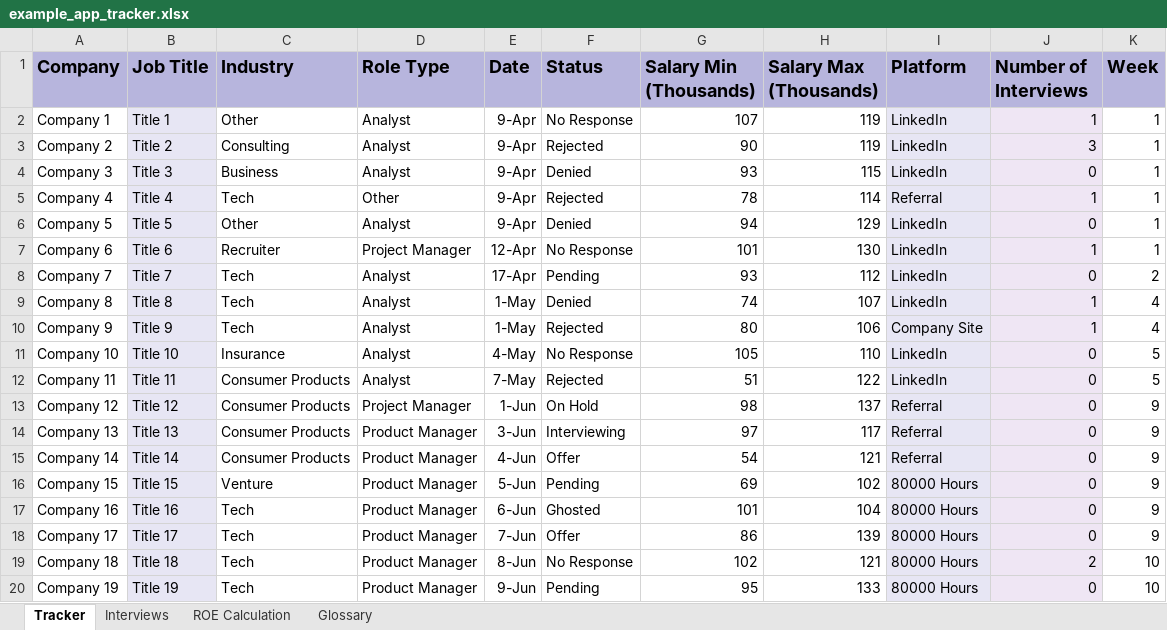
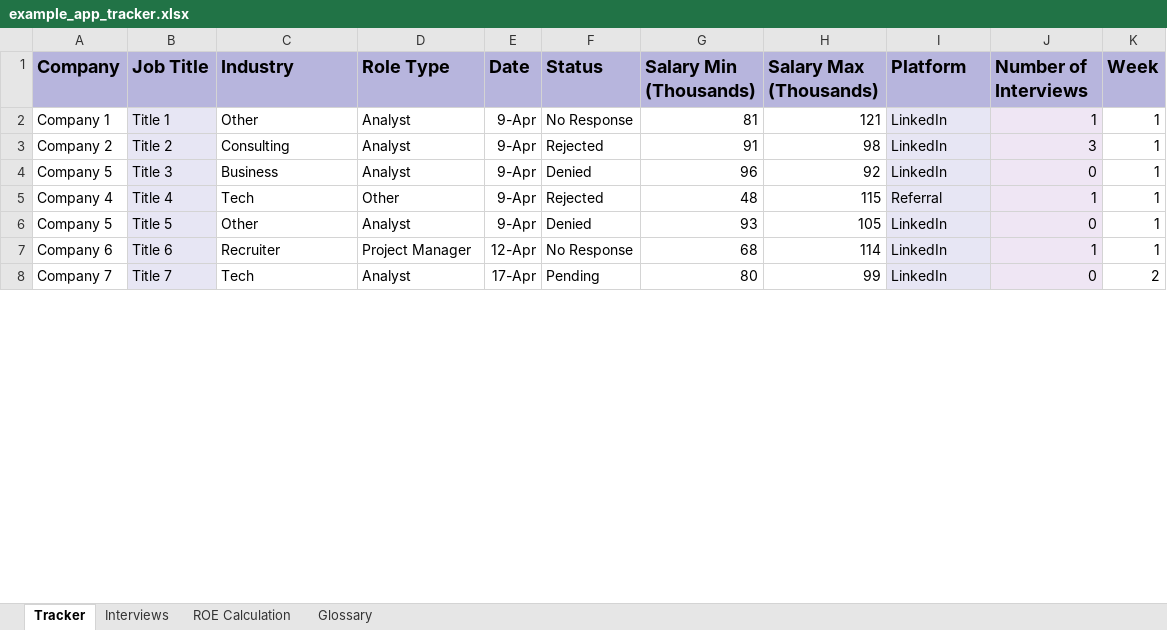
Before and after one commit to gwharris/application_tracker, an Excel workbook: example_app_tracker.xlsx, sheet Tracker, drawn as a sheet; only a part is shown; values as stored, in another font and other column widths than the file's, no borders; conditional formats not drawn; removed rows and columns are numbered as before the commit, all else as after; the diff covers the shown part only; the diff names each change by its address in the sheet, - before the commit and + after, or states it on an @@ line.

Commit message:
Update example_app_tracker.xlsx

```diff
--- a/example_app_tracker.xlsx (sheet Tracker)
+++ b/example_app_tracker.xlsx (sheet Tracker)
-G2 (Salary Min (Thousands)): 107
+G2 (Salary Min (Thousands)): 81
-H2 (Salary Max (Thousands)): 119
+H2 (Salary Max (Thousands)): 121
-G3 (Salary Min (Thousands)): 90
+G3 (Salary Min (Thousands)): 91
-H3 (Salary Max (Thousands)): 119
+H3 (Salary Max (Thousands)): 98
-A4 (Company): Company 3
+A4 (Company): Company 5
-G4 (Salary Min (Thousands)): 93
+G4 (Salary Min (Thousands)): 96
-H4 (Salary Max (Thousands)): 115
+H4 (Salary Max (Thousands)): 92
-G5 (Salary Min (Thousands)): 78
+G5 (Salary Min (Thousands)): 48
-H5 (Salary Max (Thousands)): 114
+H5 (Salary Max (Thousands)): 115
-G6 (Salary Min (Thousands)): 94
+G6 (Salary Min (Thousands)): 93
-H6 (Salary Max (Thousands)): 129
+H6 (Salary Max (Thousands)): 105
-G7 (Salary Min (Thousands)): 101
+G7 (Salary Min (Thousands)): 68
-H7 (Salary Max (Thousands)): 130
+H7 (Salary Max (Thousands)): 114
-G8 (Salary Min (Thousands)): 93
+G8 (Salary Min (Thousands)): 80
-H8 (Salary Max (Thousands)): 112
+H8 (Salary Max (Thousands)): 99
-row 9: Company 8 | Title 8 | Tech | Analyst | 1-May | Denied | 74 | 107 | LinkedIn | 1 | 4
-row 10: Company 9 | Title 9 | Tech | Analyst | 1-May | Rejected | 80 | 106 | Company Site | 1 | 4
-row 11: Company 10 | Title 10 | Insurance | Analyst | 4-May | No Response | 105 | 110 | LinkedIn | 0 | 5
-row 12: Company 11 | Title 11 | Consumer Products | Analyst | 7-May | Rejected | 51 | 122 | LinkedIn | 0 | 5
-row 13: Company 12 | Title 12 | Consumer Products | Project Manager | 1-Jun | On Hold | 98 | 137 | Referral | 0 | 9
-row 14: Company 13 | Title 13 | Consumer Products | Product Manager | 3-Jun | Interviewing | 97 | 117 | Referral | 0 | 9
-row 15: Company 14 | Title 14 | Consumer Products | Product Manager | 4-Jun | Offer | 54 | 121 | Referral | 0 | 9
-row 16: Company 15 | Title 15 | Venture | Product Manager | 5-Jun | Pending | 69 | 102 | 80000 Hours | 0 | 9
-row 17: Company 16 | Title 16 | Tech | Product Manager | 6-Jun | Ghosted | 101 | 104 | 80000 Hours | 0 | 9
-row 18: Company 17 | Title 17 | Tech | Product Manager | 7-Jun | Offer | 86 | 139 | 80000 Hours | 0 | 9
-row 19: Company 18 | Title 18 | Tech | Product Manager | 8-Jun | No Response | 102 | 121 | 80000 Hours | 2 | 10
-row 20: Company 19 | Title 19 | Tech | Product Manager | 9-Jun | Pending | 95 | 133 | 80000 Hours | 0 | 10
```
Also changed, not shown: 30 added rows, 7 removed rows and 101 edited cells elsewhere in this sheet, sheet ROE Calculation, sheet Interviews, formulas that keep their value.
